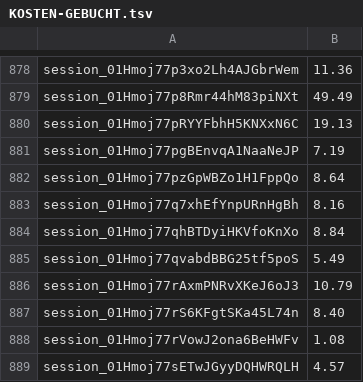
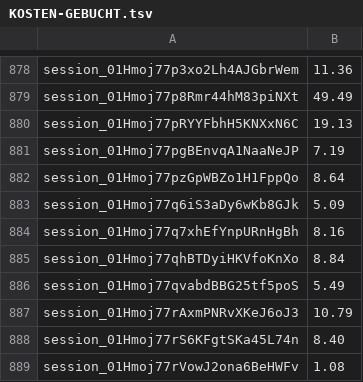
Before and after one commit to tramour-cmyk/androidapp_rpg_bornim, a TSV file: docs/KOSTEN-GEBUCHT.tsv, drawn as a sheet; only a part is shown, gaps mark what is left out; the shorter side is filled out with more unchanged rows; the diff names each change by its address in the sheet, - before the commit and + after, or states it on an @@ line.

```diff
--- a/docs/KOSTEN-GEBUCHT.tsv
+++ b/docs/KOSTEN-GEBUCHT.tsv
+row 883: session_01Hmoj77q6iS3aDy6wKb8GJk | 5.09
```
Also changed, not shown: 3 other files.
